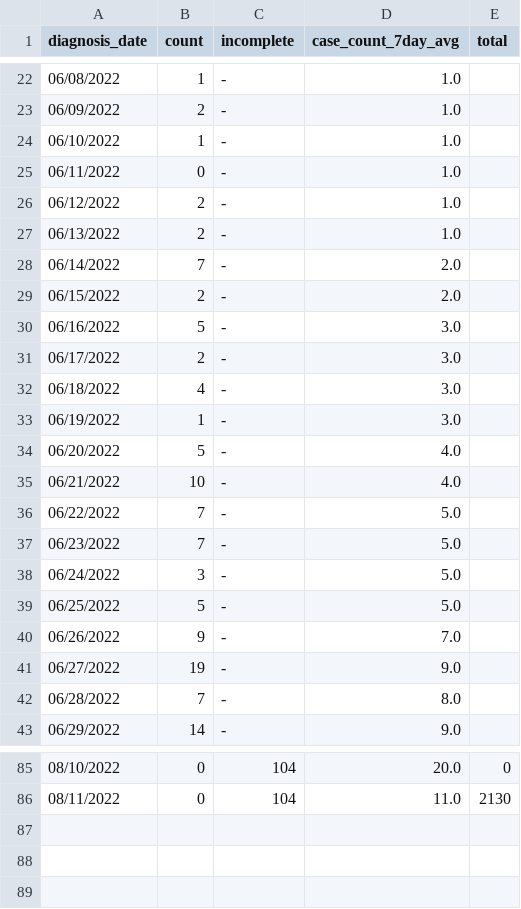
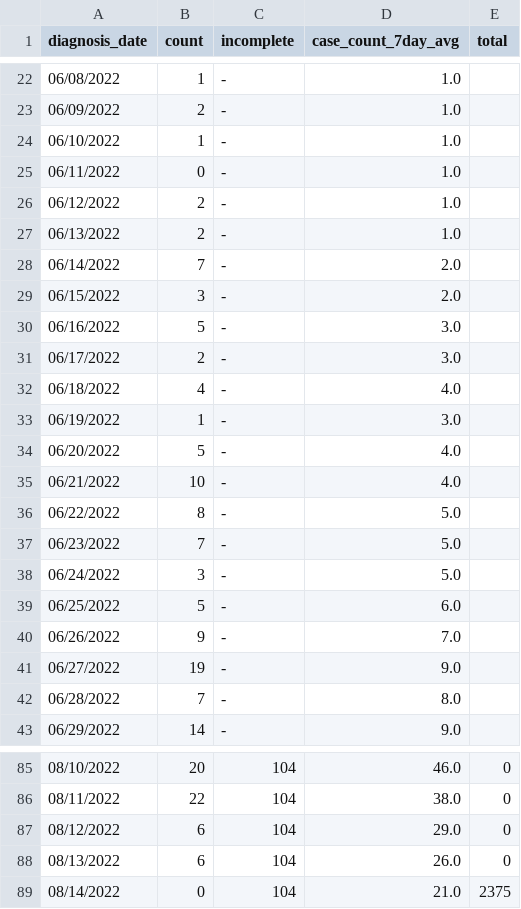
Before and after one commit to nychealth/monkeypox-data, a CSV file: trends/cases-by-day.csv, drawn as a sheet; only a part is shown, gaps mark what is left out; the diff covers the shown part only.

```diff
--- a/trends/cases-by-day.csv
+++ b/trends/cases-by-day.csv
@@ -28,6 +28,6 @@ diagnosis_date,count,incomplete,case_count_7day_avg,total
 06/14/2022,7,-,2.0,
-06/15/2022,2,-,2.0,
+06/15/2022,3,-,2.0,
 06/16/2022,5,-,3.0,
 06/17/2022,2,-,3.0,
-06/18/2022,4,-,3.0,
+06/18/2022,4,-,4.0,
 06/19/2022,1,-,3.0,
@@ -35,6 +35,6 @@ diagnosis_date,count,incomplete,case_count_7day_avg,total
 06/21/2022,10,-,4.0,
-06/22/2022,7,-,5.0,
+06/22/2022,8,-,5.0,
 06/23/2022,7,-,5.0,
 06/24/2022,3,-,5.0,
-06/25/2022,5,-,5.0,
+06/25/2022,5,-,6.0,
 06/26/2022,9,-,7.0,
@@ -85,2 +85,5 @@ diagnosis_date,count,incomplete,case_count_7day_avg,total
-08/10/2022,0,104,20.0,0
-08/11/2022,0,104,11.0,2130
+08/10/2022,20,104,46.0,0
+08/11/2022,22,104,38.0,0
+08/12/2022,6,104,29.0,0
+08/13/2022,6,104,26.0,0
+08/14/2022,0,104,21.0,2375
```
Also changed, not shown: 36 edited cells elsewhere in this file, 1 other file.
